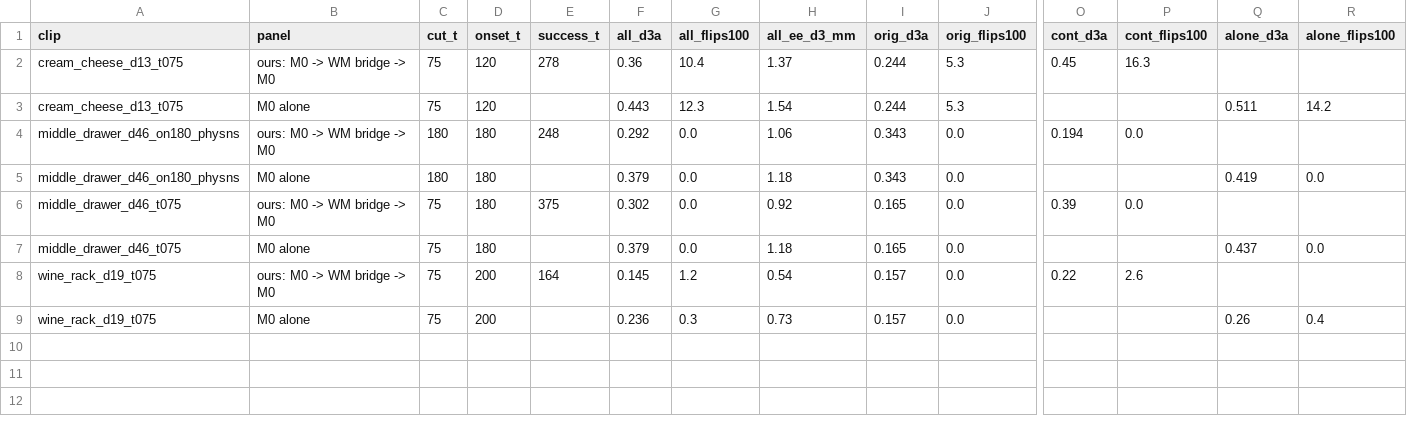
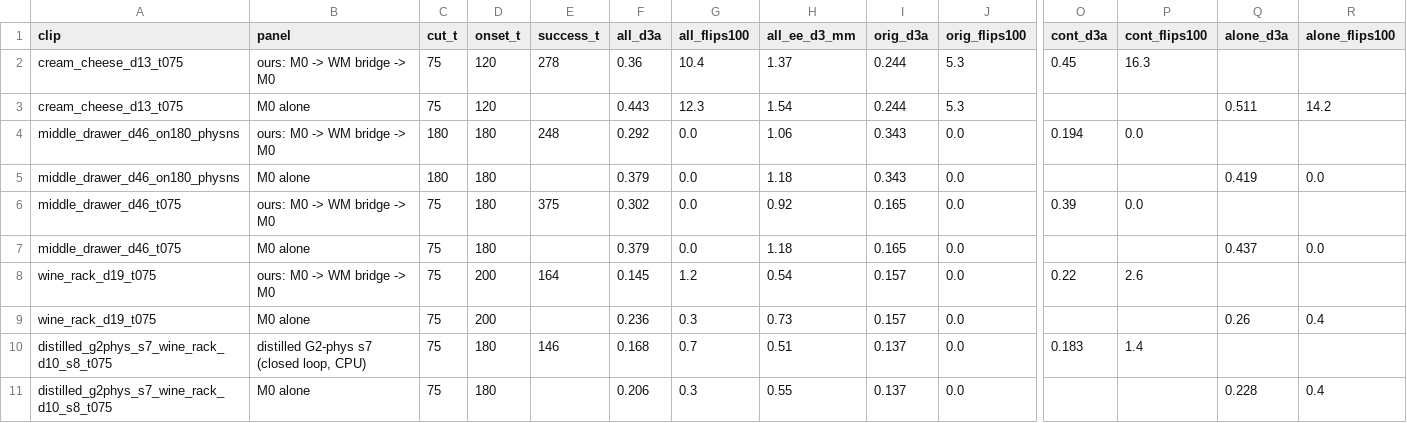
Before and after one commit to ltdoanhwork/RetryVLA, a CSV file: docs/related_work/figs/demos/fullfps/full_episode_jerk.csv, drawn as a sheet; only a part is shown, gaps mark what is left out; rows hold the shown columns only; the diff names each change by its address in the sheet, - before the commit and + after, or states it on an @@ line.

Commit message:
Demos: distilled G2-phys s7 closed-loop clip (CPU pi0, held-out s8 entry wine rack d10 t75: SUCCESS 71 steps after the cut vs M0 alone FAIL), full-episode video + actions npz + jerk rows

```diff
--- a/docs/related_work/figs/demos/fullfps/full_episode_jerk.csv
+++ b/docs/related_work/figs/demos/fullfps/full_episode_jerk.csv
+row 10: distilled_g2phys_s7_wine_rack_d10_s8_t075 | distilled G2-phys s7 (closed loop, CPU) | 75 | 180 | 146 | 0.168 | 0.7 | 0.51 | 0.137 | 0.0 | 0.183 | 1.4
+row 11: distilled_g2phys_s7_wine_rack_d10_s8_t075 | M0 alone | 75 | 180 |  | 0.206 | 0.3 | 0.55 | 0.137 | 0.0 |  |  | 0.228 | 0.4
```
Also changed, not shown: 3 other files.
